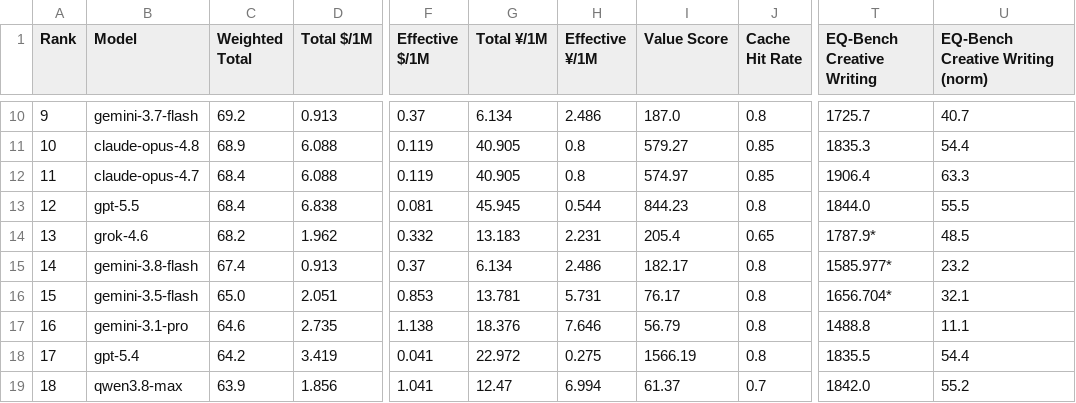
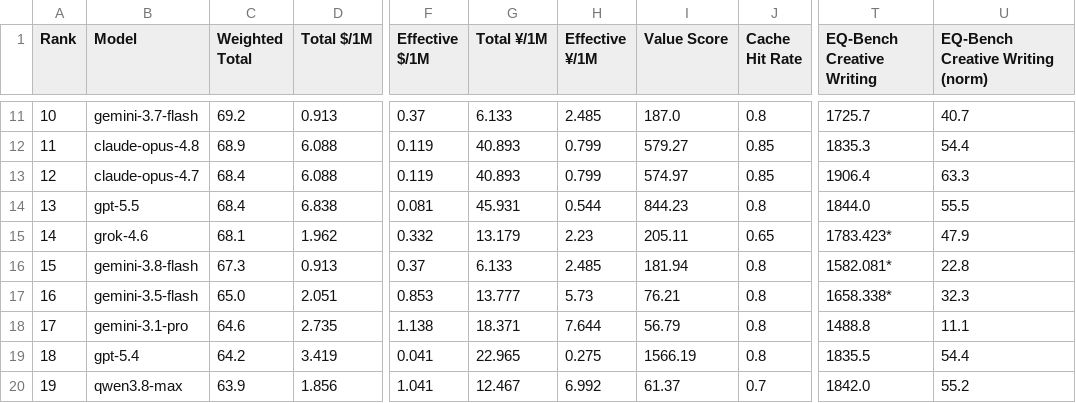
Before and after one commit to AVA-2568/AA-AI-Benchmark, a CSV file: results/text_scored.csv, drawn as a sheet; only a part is shown, gaps mark what is left out; addresses are those after the commit; the diff covers the shown part only; the diff names each change by its address in the sheet, - before the commit and + after, or states it on an @@ line.

```diff
--- a/results/text_scored.csv
+++ b/results/text_scored.csv
@@ column A (Rank) renumbered from row 7 down @@
-G11 (Total ¥/1M): 6.134
+G11 (Total ¥/1M): 6.133
-H11 (Effective ¥/1M): 2.486
+H11 (Effective ¥/1M): 2.485
-G12:G13 (Total ¥/1M): 40.905
+G12:G13 (Total ¥/1M): 40.893
-H12:H13 (Effective ¥/1M): 0.8
+H12:H13 (Effective ¥/1M): 0.799
-G14 (Total ¥/1M): 45.945
+G14 (Total ¥/1M): 45.931
-C15 (Weighted Total): 68.2
+C15 (Weighted Total): 68.1
-G15 (Total ¥/1M): 13.183
+G15 (Total ¥/1M): 13.179
-H15 (Effective ¥/1M): 2.231
+H15 (Effective ¥/1M): 2.23
-I15 (Value Score): 205.4
+I15 (Value Score): 205.11
-T15 (EQ-Bench Creative Writing): 1787.9*
+T15 (EQ-Bench Creative Writing): 1783.423*
-U15 (EQ-Bench Creative Writing (norm)): 48.5
+U15 (EQ-Bench Creative Writing (norm)): 47.9
-C16 (Weighted Total): 67.4
+C16 (Weighted Total): 67.3
-G16 (Total ¥/1M): 6.134
+G16 (Total ¥/1M): 6.133
-H16 (Effective ¥/1M): 2.486
+H16 (Effective ¥/1M): 2.485
-I16 (Value Score): 182.17
+I16 (Value Score): 181.94
-T16 (EQ-Bench Creative Writing): 1585.977*
+T16 (EQ-Bench Creative Writing): 1582.081*
-U16 (EQ-Bench Creative Writing (norm)): 23.2
+U16 (EQ-Bench Creative Writing (norm)): 22.8
-G17 (Total ¥/1M): 13.781
+G17 (Total ¥/1M): 13.777
-H17 (Effective ¥/1M): 5.731
+H17 (Effective ¥/1M): 5.73
-I17 (Value Score): 76.17
+I17 (Value Score): 76.21
-T17 (EQ-Bench Creative Writing): 1656.704*
+T17 (EQ-Bench Creative Writing): 1658.338*
-U17 (EQ-Bench Creative Writing (norm)): 32.1
+U17 (EQ-Bench Creative Writing (norm)): 32.3
-G18 (Total ¥/1M): 18.376
+G18 (Total ¥/1M): 18.371
-H18 (Effective ¥/1M): 7.646
+H18 (Effective ¥/1M): 7.644
-G19 (Total ¥/1M): 22.972
+G19 (Total ¥/1M): 22.965
-G20 (Total ¥/1M): 12.47
+G20 (Total ¥/1M): 12.467
-H20 (Effective ¥/1M): 6.994
+H20 (Effective ¥/1M): 6.992
```
Also changed, not shown: 1 added row and 125 edited cells elsewhere in this file, results/general_scored.csv, results/value_scored.csv, 8 other files.
